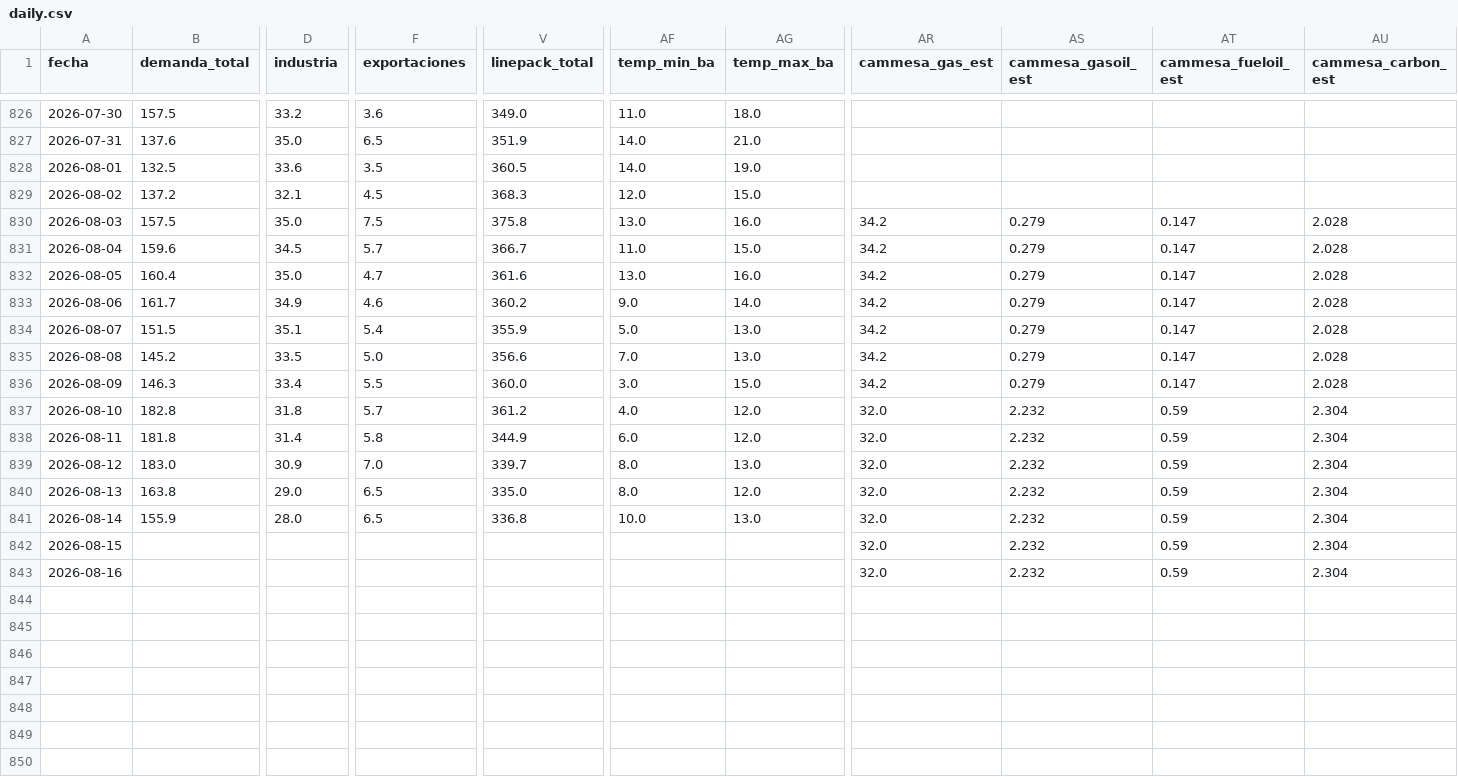
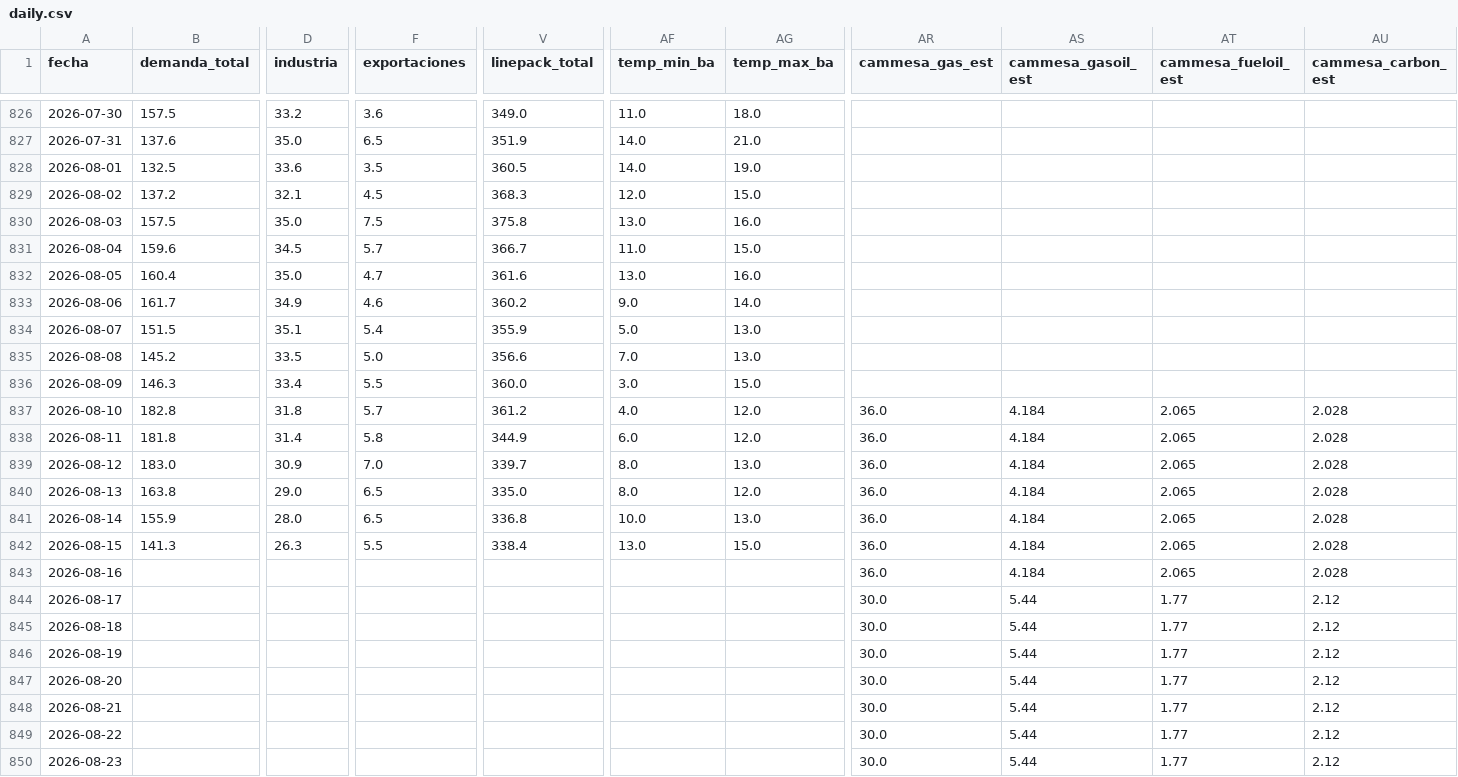
Before and after one commit to mpodeley/estado-red-gas, a CSV file: public/data/daily.csv, drawn as a sheet; only a part is shown, gaps mark what is left out; rows hold the shown columns only; the diff covers the shown part only; the diff names each change by its address in the sheet, - before the commit and + after, or states it on an @@ line.

```diff
--- a/public/data/daily.csv
+++ b/public/data/daily.csv
-AR830:AR836 (cammesa_gas_est): 34.2
+AR830:AR836 (cammesa_gas_est): (empty)
-AS830:AS836 (cammesa_gasoil_est): 0.279
+AS830:AS836 (cammesa_gasoil_est): (empty)
-AT830:AT836 (cammesa_fueloil_est): 0.147
+AT830:AT836 (cammesa_fueloil_est): (empty)
-AU830:AU836 (cammesa_carbon_est): 2.028
+AU830:AU836 (cammesa_carbon_est): (empty)
-AR837:AR843 (cammesa_gas_est): 32.0
+AR837:AR843 (cammesa_gas_est): 36.0
-AS837:AS843 (cammesa_gasoil_est): 2.232
+AS837:AS843 (cammesa_gasoil_est): 4.184
-AT837:AT843 (cammesa_fueloil_est): 0.59
+AT837:AT843 (cammesa_fueloil_est): 2.065
-AU837:AU843 (cammesa_carbon_est): 2.304
+AU837:AU843 (cammesa_carbon_est): 2.028
-B842 (demanda_total): (empty)
+B842 (demanda_total): 141.3
-D842 (industria): (empty)
+D842 (industria): 26.3
-F842 (exportaciones): (empty)
+F842 (exportaciones): 5.5
-V842 (linepack_total): (empty)
+V842 (linepack_total): 338.4
-AF842 (temp_min_ba): (empty)
+AF842 (temp_min_ba): 13.0
-AG842 (temp_max_ba): (empty)
+AG842 (temp_max_ba): 15.0
+row 844: 2026-08-17 |  |  |  |  |  |  | 30.0 | 5.44 | 1.77 | 2.12
+row 845: 2026-08-18 |  |  |  |  |  |  | 30.0 | 5.44 | 1.77 | 2.12
+row 846: 2026-08-19 |  |  |  |  |  |  | 30.0 | 5.44 | 1.77 | 2.12
+row 847: 2026-08-20 |  |  |  |  |  |  | 30.0 | 5.44 | 1.77 | 2.12
+row 848: 2026-08-21 |  |  |  |  |  |  | 30.0 | 5.44 | 1.77 | 2.12
+row 849: 2026-08-22 |  |  |  |  |  |  | 30.0 | 5.44 | 1.77 | 2.12
+row 850: 2026-08-23 |  |  |  |  |  |  | 30.0 | 5.44 | 1.77 | 2.12
```
Also changed, not shown: 1 edited cell elsewhere in this file, public/data/carga_datos.csv, public/data/enargas.csv, 32 other files.
